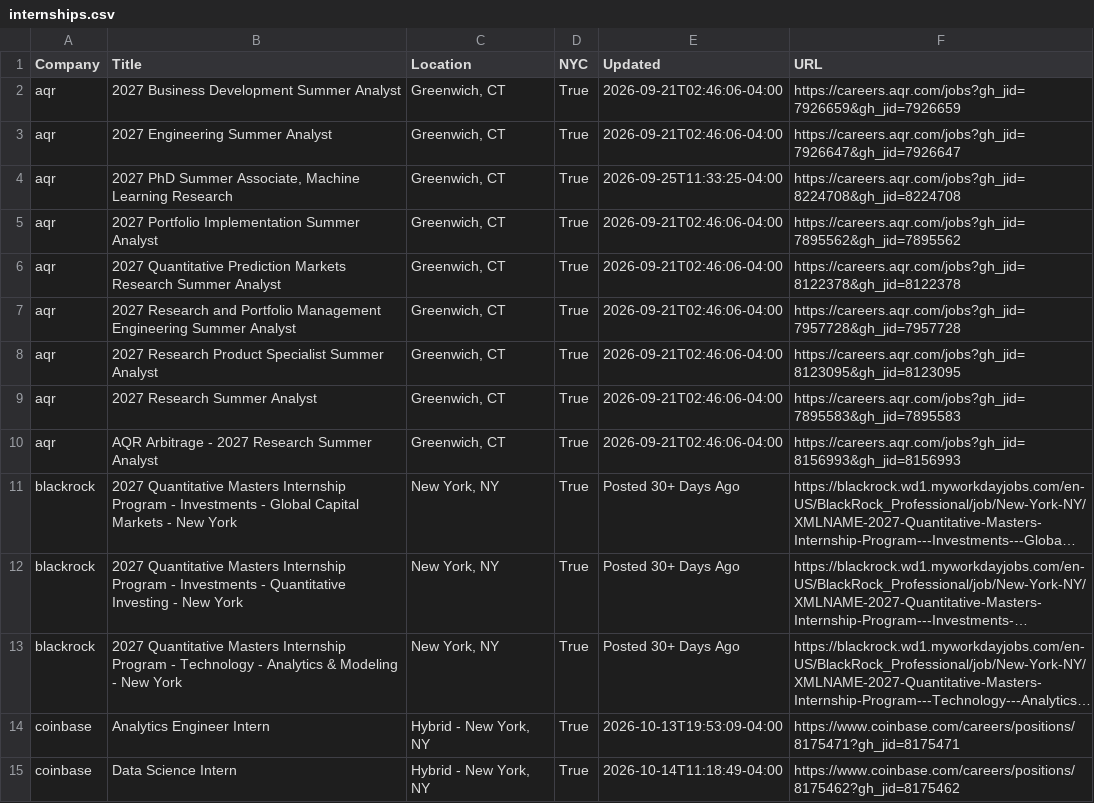
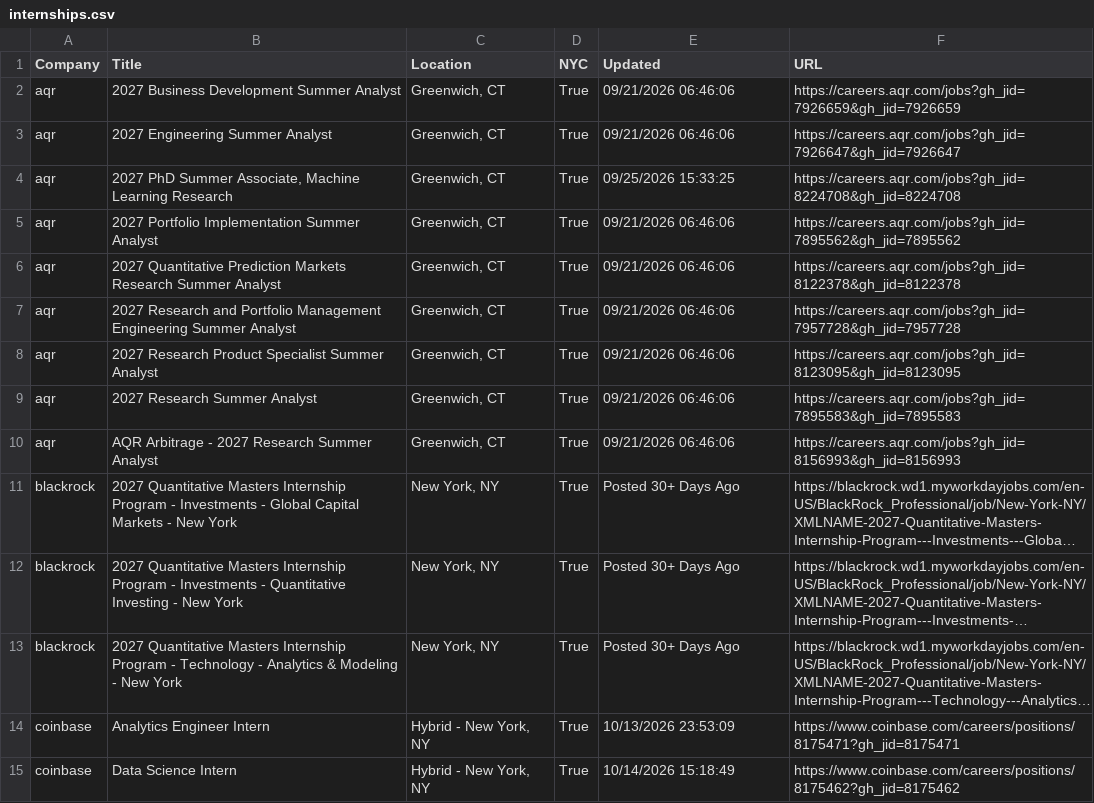
Before and after one commit to javitorres88/summer-2027-ds-internships-nyc, a CSV file: data/internships.csv, drawn as a sheet; only a part is shown; long unchanged cells end in …; the diff covers the shown part only; the diff names each change by its address in the sheet, - before the commit and + after, or states it on an @@ line.

```diff
--- a/data/internships.csv
+++ b/data/internships.csv
-E2:E3 (Updated): 2026-09-21T02:46:06-04:00
+E2:E3 (Updated): 09/21/2026 06:46:06
-E4 (Updated): 2026-09-25T11:33:25-04:00
+E4 (Updated): 09/25/2026 15:33:25
-E5:E10 (Updated): 2026-09-21T02:46:06-04:00
+E5:E10 (Updated): 09/21/2026 06:46:06
-E14 (Updated): 2026-10-13T19:53:09-04:00
+E14 (Updated): 10/13/2026 23:53:09
-E15 (Updated): 2026-10-14T11:18:49-04:00
+E15 (Updated): 10/14/2026 15:18:49
```
Also changed, not shown: 51 edited cells elsewhere in this file, data/enriched.csv, 1 other file.
